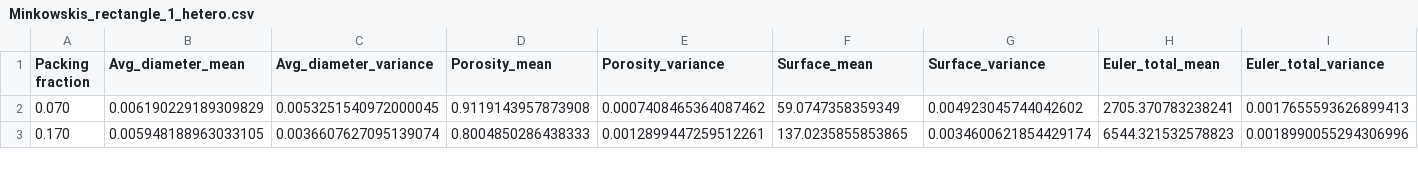
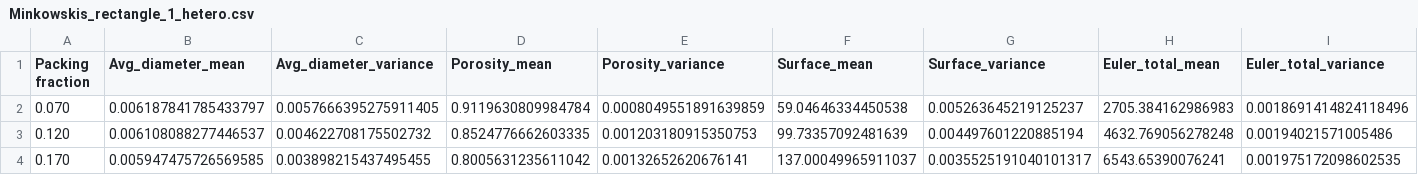
Before and after one commit to SnowyGranius/CSE_Project, a CSV file: Eddie/Summaries/Heterogenous_samples/Minkowskis_rectangle_1_hetero.csv, drawn as a sheet; only a part is shown; addresses are those after the commit; rows hold the shown columns only; the diff covers the shown part only; the diff names each change by its address in the sheet, - before the commit and + after, or states it on an @@ line.

Commit message:
Variance plotting
Fixed the variance issues, added the new files provided by Sijmen. Added functionality that allows you to set desired SD

```diff
--- a/Eddie/Summaries/Heterogenous_samples/Minkowskis_rectangle_1_hetero.csv
+++ b/Eddie/Summaries/Heterogenous_samples/Minkowskis_rectangle_1_hetero.csv
-B2 (Avg_diameter_mean): 0.006190229189309829
+B2 (Avg_diameter_mean): 0.006187841785433797
-C2 (Avg_diameter_variance): 0.0053251540972000045
+C2 (Avg_diameter_variance): 0.0057666395275911405
-D2 (Porosity_mean): 0.9119143957873908
+D2 (Porosity_mean): 0.9119630809984784
-E2 (Porosity_variance): 0.0007408465364087462
+E2 (Porosity_variance): 0.0008049551891639859
-F2 (Surface_mean): 59.0747358359349
+F2 (Surface_mean): 59.04646334450538
-G2 (Surface_variance): 0.004923045744042602
+G2 (Surface_variance): 0.005263645219125237
-H2 (Euler_total_mean): 2705.370783238241
+H2 (Euler_total_mean): 2705.384162986983
-I2 (Euler_total_variance): 0.0017655593626899413
+I2 (Euler_total_variance): 0.0018691414824118496
+row 3: 0.120 | 0.006108088277446537 | 0.004622708175502732 | 0.8524776662603335 | 0.001203180915350753 | 99.73357092481639 | 0.004497601220885194 | 4632.769056278248 | 0.00194021571005486
-B4 (Avg_diameter_mean): 0.005948188963033105
+B4 (Avg_diameter_mean): 0.005947475726569585
-C4 (Avg_diameter_variance): 0.0036607627095139074
+C4 (Avg_diameter_variance): 0.003898215437495455
-D4 (Porosity_mean): 0.8004850286438333
+D4 (Porosity_mean): 0.8005631235611042
-E4 (Porosity_variance): 0.0012899447259512261
+E4 (Porosity_variance): 0.00132652620676141
-F4 (Surface_mean): 137.0235855853865
+F4 (Surface_mean): 137.00049965911037
-G4 (Surface_variance): 0.0034600621854429174
+G4 (Surface_variance): 0.0035525191040101317
-H4 (Euler_total_mean): 6544.321532578823
+H4 (Euler_total_mean): 6543.65390076241
-I4 (Euler_total_variance): 0.0018990055294306996
+I4 (Euler_total_variance): 0.001975172098602535
```
Also changed, not shown: 69 edited cells elsewhere in this file, Eddie/Summaries/Heterogenous_samples/Minkowskis_triangle_0.785_hetero.csv, Summaries/Heterogenous_samples/Minkowskis_rectangle_1_hetero.csv, 4 other files.
